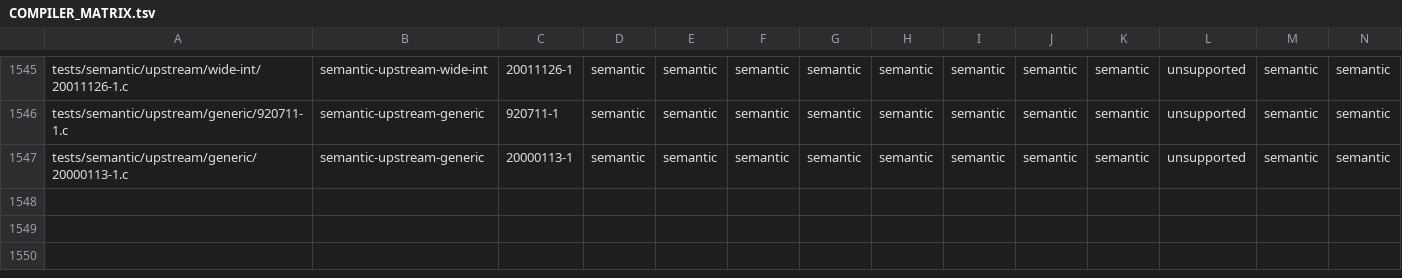
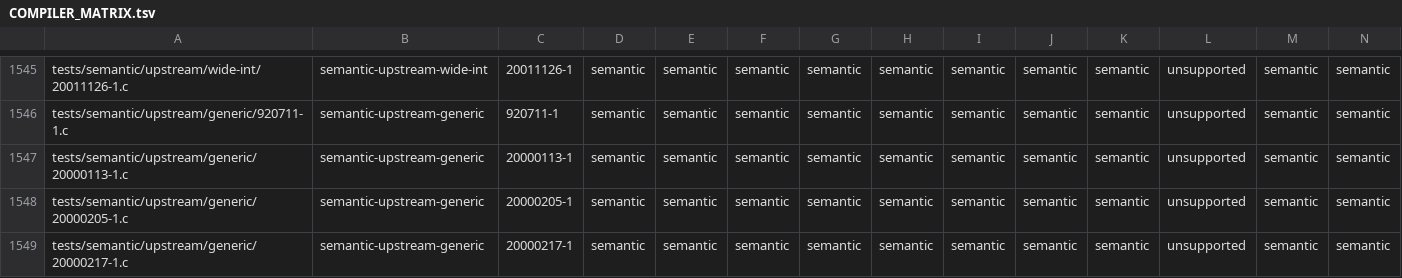
Before and after one commit to theseus-chimaira/pdp10-testkit, a TSV file: COMPILER_MATRIX.tsv, drawn as a sheet; only a part is shown, gaps mark what is left out; rows hold the shown columns only; the diff names each change by its address in the sheet, - before the commit and + after, or states it on an @@ line.

Commit message:
testkit: activate two validated upstream semantic tests

```diff
--- a/COMPILER_MATRIX.tsv
+++ b/COMPILER_MATRIX.tsv
+row 1548: tests/semantic/upstream/generic/20000205-1.c | semantic-upstream-generic | 20000205-1 | semantic | semantic | semantic | semantic | semantic | semantic | semantic | semantic | unsupported | semantic | semantic
+row 1549: tests/semantic/upstream/generic/20000217-1.c | semantic-upstream-generic | 20000217-1 | semantic | semantic | semantic | semantic | semantic | semantic | semantic | semantic | unsupported | semantic | semantic
```
Also changed, not shown: docs/SEMANTIC-UPSTREAM-CLASSIFICATION-20261014-v2.tsv, 1 other file.
